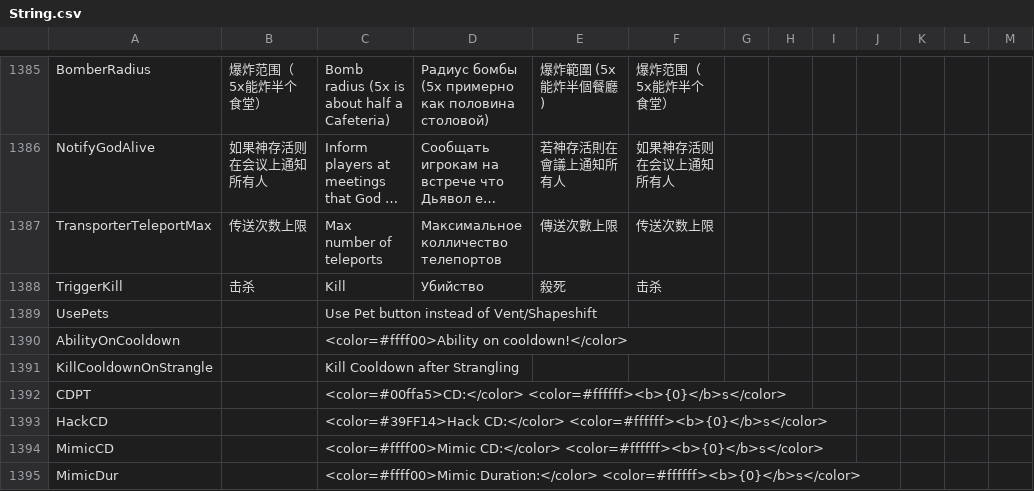
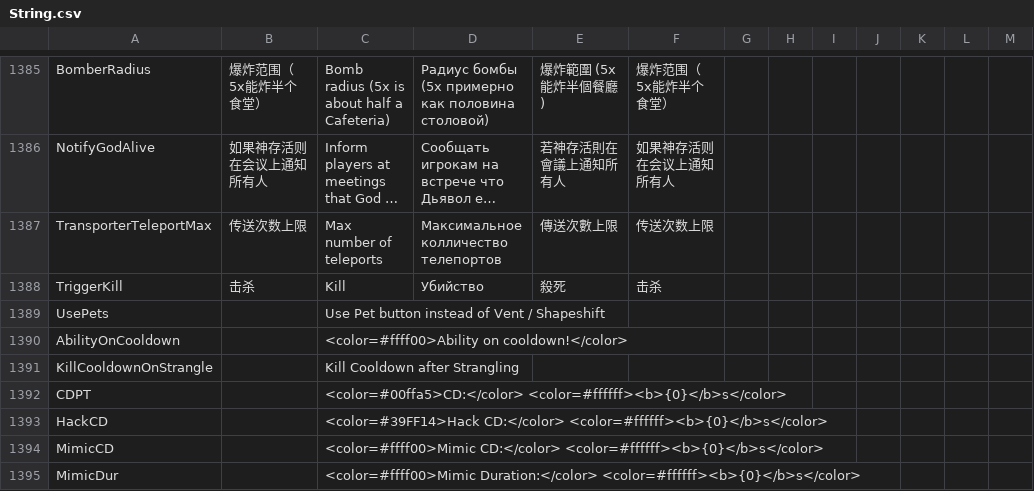
Before and after one commit to Gurge44/EndlessHostRoles, a CSV file: Resources/String.csv, drawn as a sheet; only a part is shown, gaps mark what is left out; long unchanged cells end in ….

```diff
--- a/Resources/String.csv
+++ b/Resources/String.csv
@@ -1389,3 +1389,3 @@
 "TriggerKill","击杀","Kill","Убийство","殺死","击杀"
-"UsePets","","Use Pet button instead of Vent/Shapeshift","","",""
+"UsePets","","Use Pet button instead of Vent / Shapeshift","","",""
 "AbilityOnCooldown","","<color=#ffff00>Ability on cooldown!</color>","","",""
```
Also changed, not shown: 3 other files.
